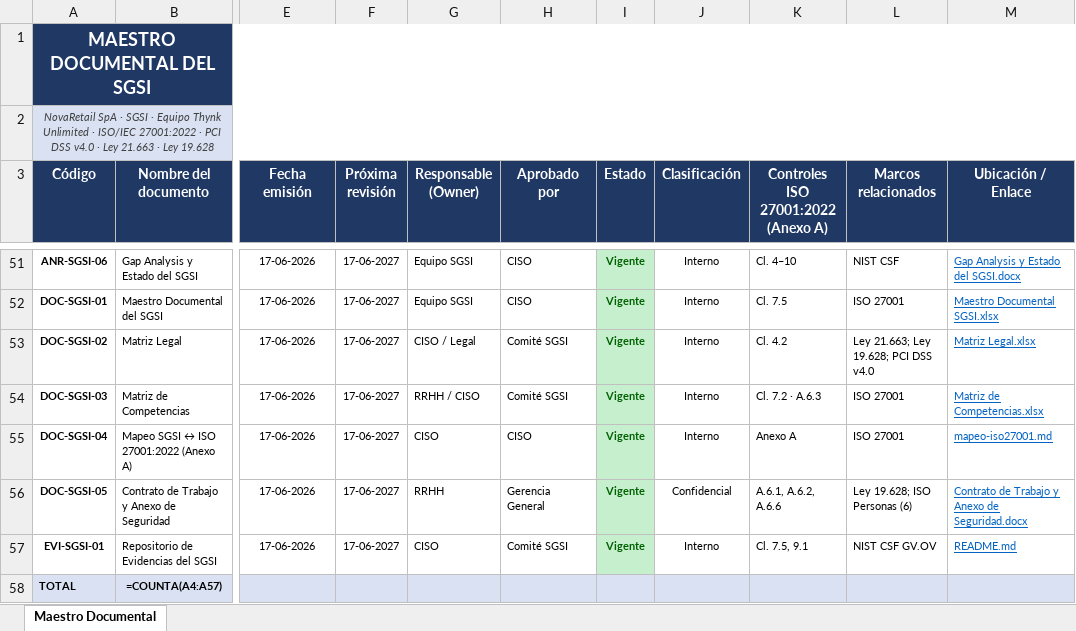
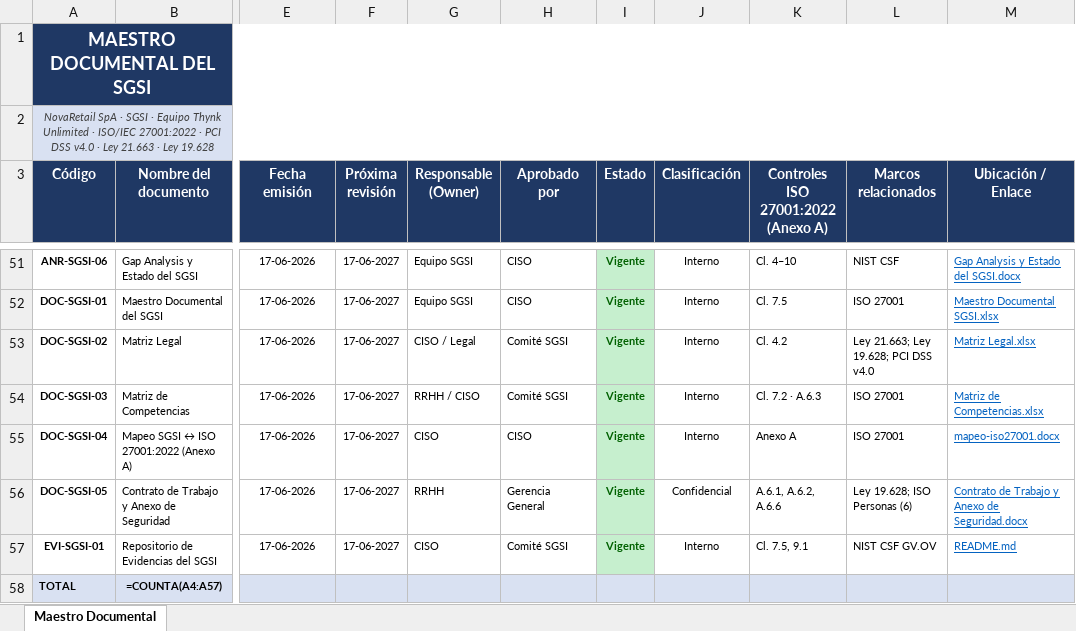
Before and after one commit to savkacarvajal/sgsi-novaretail, an Excel workbook: docs/Maestro Documental SGSI.xlsx, sheet Maestro Documental, drawn as a sheet; only a part is shown, gaps mark what is left out; values as stored, in another font and other column widths than the file's, no borders; formulas without a stored value are shown as written; the diff names each change by its address in the sheet, - before the commit and + after, or states it on an @@ line.

```diff
--- a/docs/Maestro Documental SGSI.xlsx (sheet Maestro Documental)
+++ b/docs/Maestro Documental SGSI.xlsx (sheet Maestro Documental)
-M55 (Ubicación / Enlace): mapeo-iso27001.md
+M55 (Ubicación / Enlace): mapeo-iso27001.docx
```
Also changed, not shown: 7 other files.
